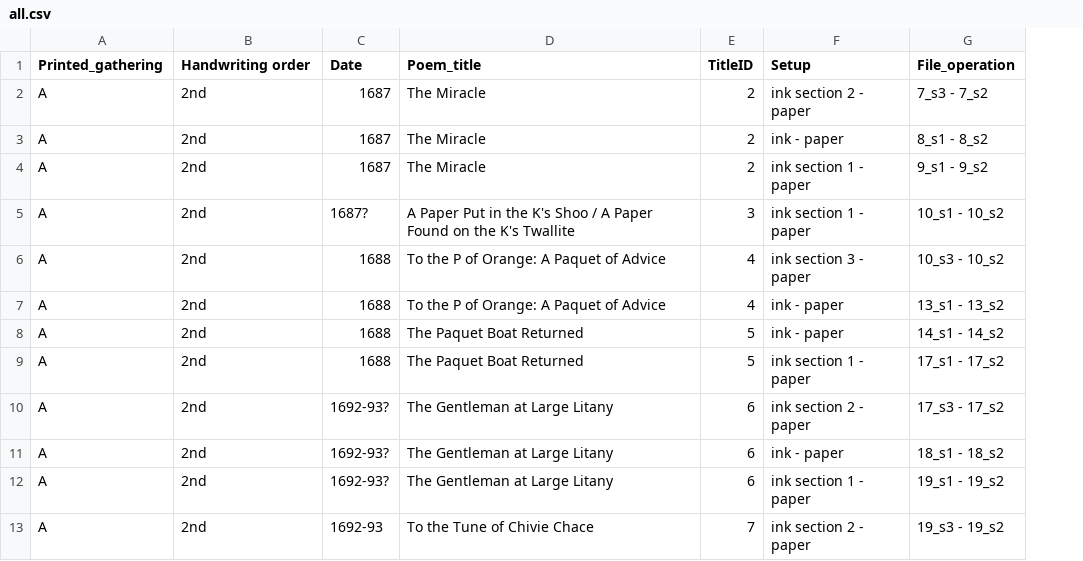
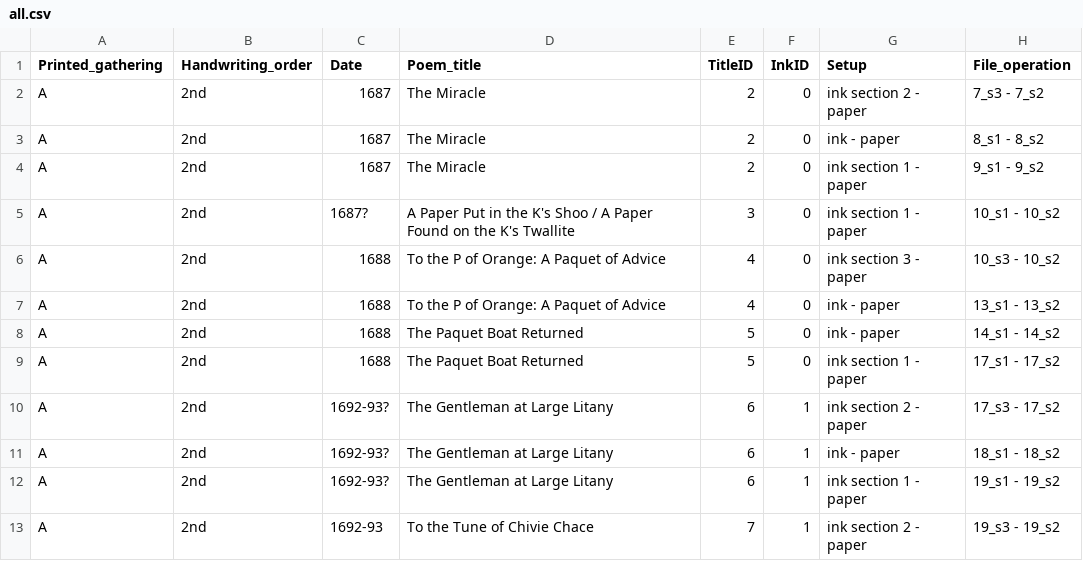
Before and after one commit to andvise/inkandskins, a CSV file: all.csv, drawn as a sheet; only a part is shown; the diff names each change by its address in the sheet, - before the commit and + after, or states it on an @@ line.

Commit message:
latest datasets

```diff
--- a/all.csv
+++ b/all.csv
+column F (InkID), rows 2-13: 0 | 0 | 0 | 0 | 0 | 0 | 0 | 0 | 1 | 1 | 1 | 1
-B1: Handwriting order
+B1: Handwriting_order
```
Also changed, not shown: selected.csv.
